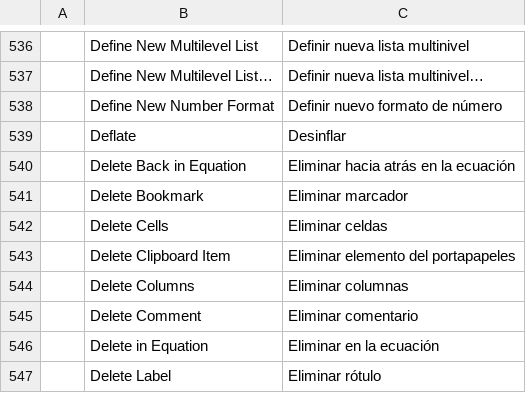
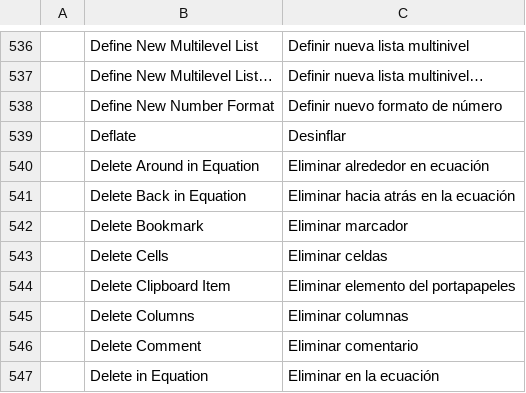
Before and after one commit to 7mz410/craft-i18n, a TSV file: locales/es/wordcraft.tsv, drawn as a sheet; only a part is shown, gaps mark what is left out; the shorter side is filled out with more unchanged rows.

Commit message:
Preserve WordCraft equation deletion translations

```diff
--- a/locales/es/wordcraft.tsv
+++ b/locales/es/wordcraft.tsv
@@ -539,2 +539,3 @@
 	Deflate	Desinflar
+	Delete Around in Equation	Eliminar alrededor en ecuación
 	Delete Back in Equation	Eliminar hacia atrás en la ecuación
```
Also changed, not shown: locales/bg/wordcraft.tsv, locales/fr/wordcraft.tsv, 24 other files.
